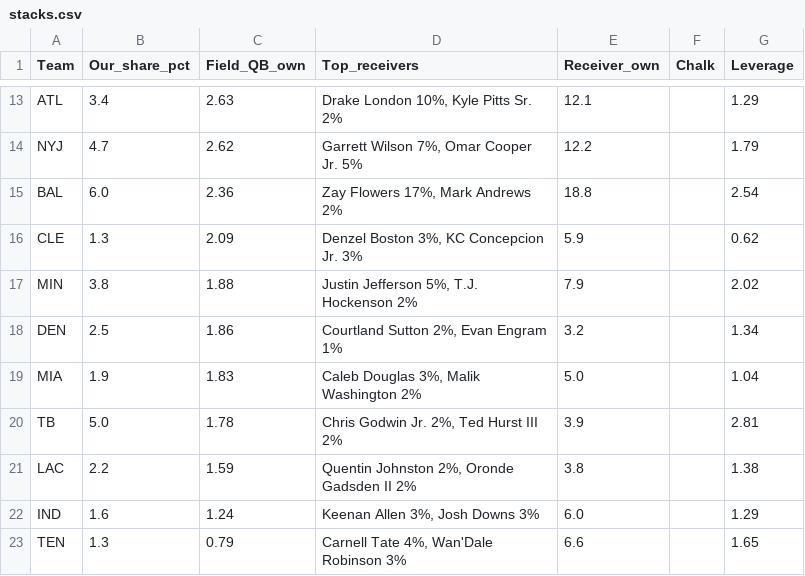
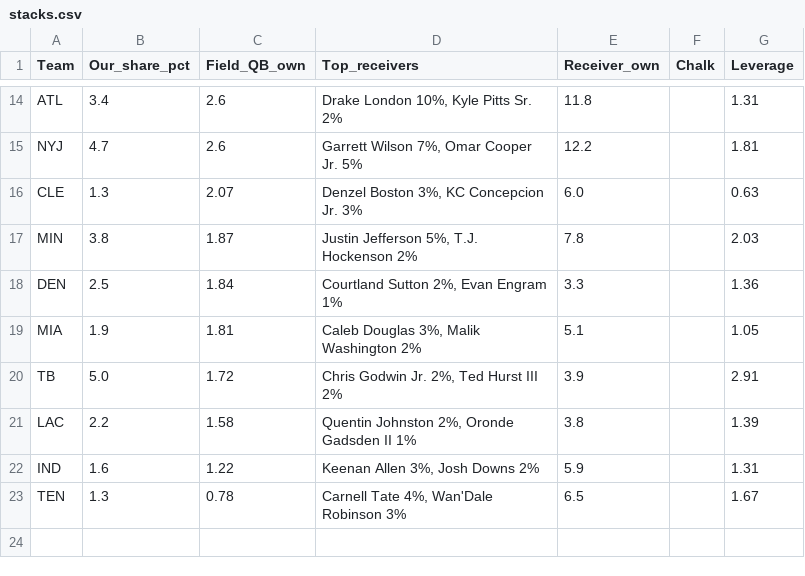
Before and after one commit to Authentic-66/FanDuel-DFS-Model, a CSV file: dfs-model/weeks/2026-w08/prelim/stacks.csv, drawn as a sheet; only a part is shown, gaps mark what is left out; removed rows and columns are numbered as before the commit, all else as after; the diff covers the shown part only; the diff names each change by its address in the sheet, - before the commit and + after, or states it on an @@ line.

```diff
--- a/dfs-model/weeks/2026-w08/prelim/stacks.csv
+++ b/dfs-model/weeks/2026-w08/prelim/stacks.csv
-C14 (Field_QB_own): 2.63
+C14 (Field_QB_own): 2.6
-E14 (Receiver_own): 12.1
+E14 (Receiver_own): 11.8
-G14 (Leverage): 1.29
+G14 (Leverage): 1.31
-C15 (Field_QB_own): 2.62
+C15 (Field_QB_own): 2.6
-G15 (Leverage): 1.79
+G15 (Leverage): 1.81
-row 15: BAL | 6.0 | 2.36 | Zay Flowers 17%, Mark Andrews 2% | 18.8 |  | 2.54
-C16 (Field_QB_own): 2.09
+C16 (Field_QB_own): 2.07
-E16 (Receiver_own): 5.9
+E16 (Receiver_own): 6.0
-G16 (Leverage): 0.62
+G16 (Leverage): 0.63
-C17 (Field_QB_own): 1.88
+C17 (Field_QB_own): 1.87
-E17 (Receiver_own): 7.9
+E17 (Receiver_own): 7.8
-G17 (Leverage): 2.02
+G17 (Leverage): 2.03
-C18 (Field_QB_own): 1.86
+C18 (Field_QB_own): 1.84
-E18 (Receiver_own): 3.2
+E18 (Receiver_own): 3.3
-G18 (Leverage): 1.34
+G18 (Leverage): 1.36
-C19 (Field_QB_own): 1.83
+C19 (Field_QB_own): 1.81
-E19 (Receiver_own): 5.0
+E19 (Receiver_own): 5.1
-G19 (Leverage): 1.04
+G19 (Leverage): 1.05
-C20 (Field_QB_own): 1.78
+C20 (Field_QB_own): 1.72
-G20 (Leverage): 2.81
+G20 (Leverage): 2.91
-C21 (Field_QB_own): 1.59
+C21 (Field_QB_own): 1.58
-D21 (Top_receivers): Quentin Johnston 2%, Oronde Gadsden II 2%
+D21 (Top_receivers): Quentin Johnston 2%, Oronde Gadsden II 1%
-G21 (Leverage): 1.38
+G21 (Leverage): 1.39
-C22 (Field_QB_own): 1.24
+C22 (Field_QB_own): 1.22
-D22 (Top_receivers): Keenan Allen 3%, Josh Downs 3%
+D22 (Top_receivers): Keenan Allen 3%, Josh Downs 2%
-E22 (Receiver_own): 6.0
+E22 (Receiver_own): 5.9
-G22 (Leverage): 1.29
+G22 (Leverage): 1.31
-C23 (Field_QB_own): 0.79
+C23 (Field_QB_own): 0.78
-E23 (Receiver_own): 6.6
+E23 (Receiver_own): 6.5
-G23 (Leverage): 1.65
+G23 (Leverage): 1.67
```
Also changed, not shown: 1 added row and 30 edited cells elsewhere in this file, dfs-model/weeks/2026-w08/prelim/exposure.csv, dfs-model/weeks/2026-w08/prelim/projections.csv, 10 other files.
